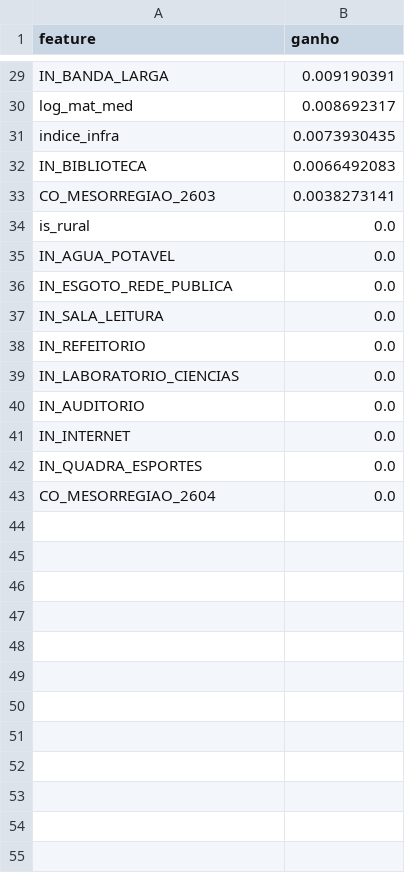
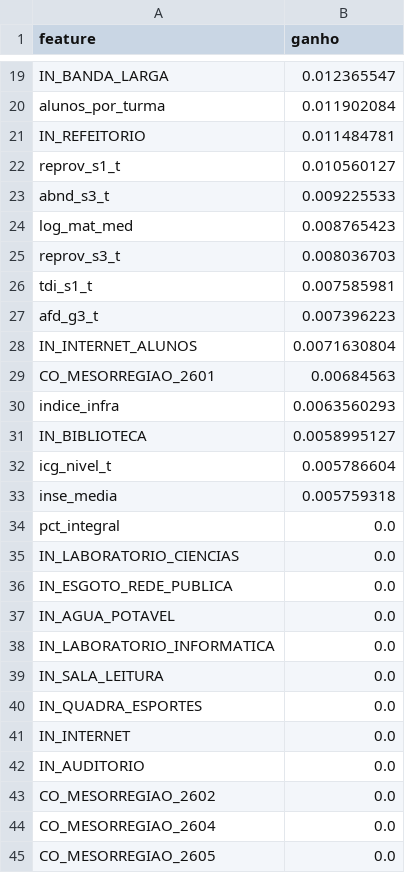
Before and after one commit to arturolivs/evasao-escolar, a CSV file: evasao-escolar/reports/xgboost_feature_importance.csv, drawn as a sheet; only a part is shown, gaps mark what is left out; removed rows and columns are numbered as before the commit, all else as after; the diff covers the shown part only; the diff names each change by its address in the sheet, - before the commit and + after, or states it on an @@ line.

```diff
--- a/evasao-escolar/reports/xgboost_feature_importance.csv
+++ b/evasao-escolar/reports/xgboost_feature_importance.csv
-B19 (ganho): 0.009190391
+B19 (ganho): 0.012365547
+row 20: alunos_por_turma | 0.011902084
+row 21: IN_REFEITORIO | 0.011484781
+row 22: reprov_s1_t | 0.010560127
+row 23: abnd_s3_t | 0.009225533
-B24 (ganho): 0.008692317
+B24 (ganho): 0.008765423
+row 25: reprov_s3_t | 0.008036703
+row 26: tdi_s1_t | 0.007585981
+row 27: afd_g3_t | 0.007396223
+row 28: IN_INTERNET_ALUNOS | 0.0071630804
+row 29: CO_MESORREGIAO_2601 | 0.00684563
-B30 (ganho): 0.0073930435
+B30 (ganho): 0.0063560293
-B31 (ganho): 0.0066492083
+B31 (ganho): 0.0058995127
-row 33: CO_MESORREGIAO_2603 | 0.0038273141
+row 32: icg_nivel_t | 0.005786604
+row 33: inse_media | 0.005759318
-A34 (feature): is_rural
+A34 (feature): pct_integral
@@ row 39 moved to row 35: IN_LABORATORIO_CIENCIAS @@
+row 36: IN_ESGOTO_REDE_PUBLICA | 0.0
-A38 (feature): IN_ESGOTO_REDE_PUBLICA
+A38 (feature): IN_LABORATORIO_INFORMATICA
+row 40: IN_QUADRA_ESPORTES | 0.0
-A41 (feature): IN_REFEITORIO
+A41 (feature): IN_INTERNET
-row 41: IN_INTERNET | 0.0
-A43 (feature): IN_QUADRA_ESPORTES
+A43 (feature): CO_MESORREGIAO_2602
+row 45: CO_MESORREGIAO_2605 | 0.0
```
Also changed, not shown: 9 added rows, 19 removed rows and 8 edited cells elsewhere in this file, evasao-escolar/reports/metricas_xgboost.csv, 10 other files.
